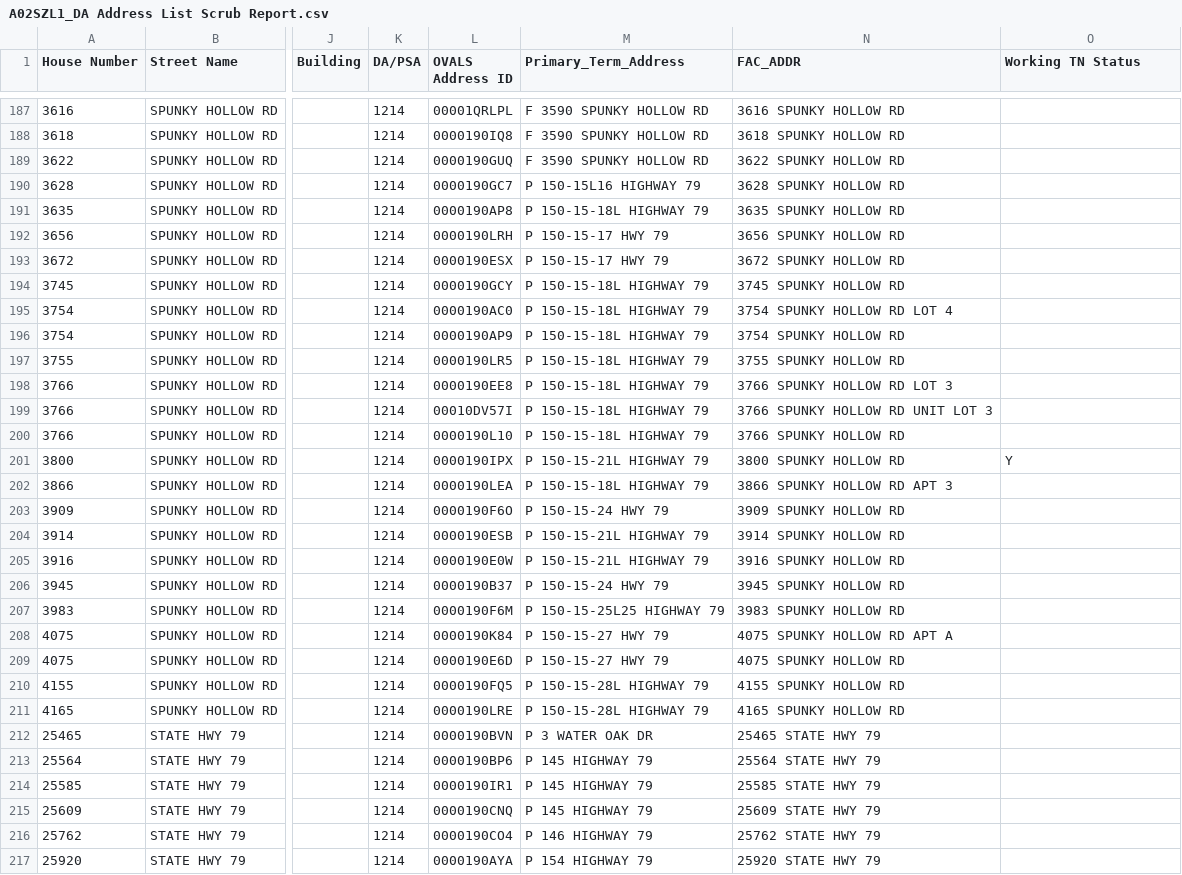
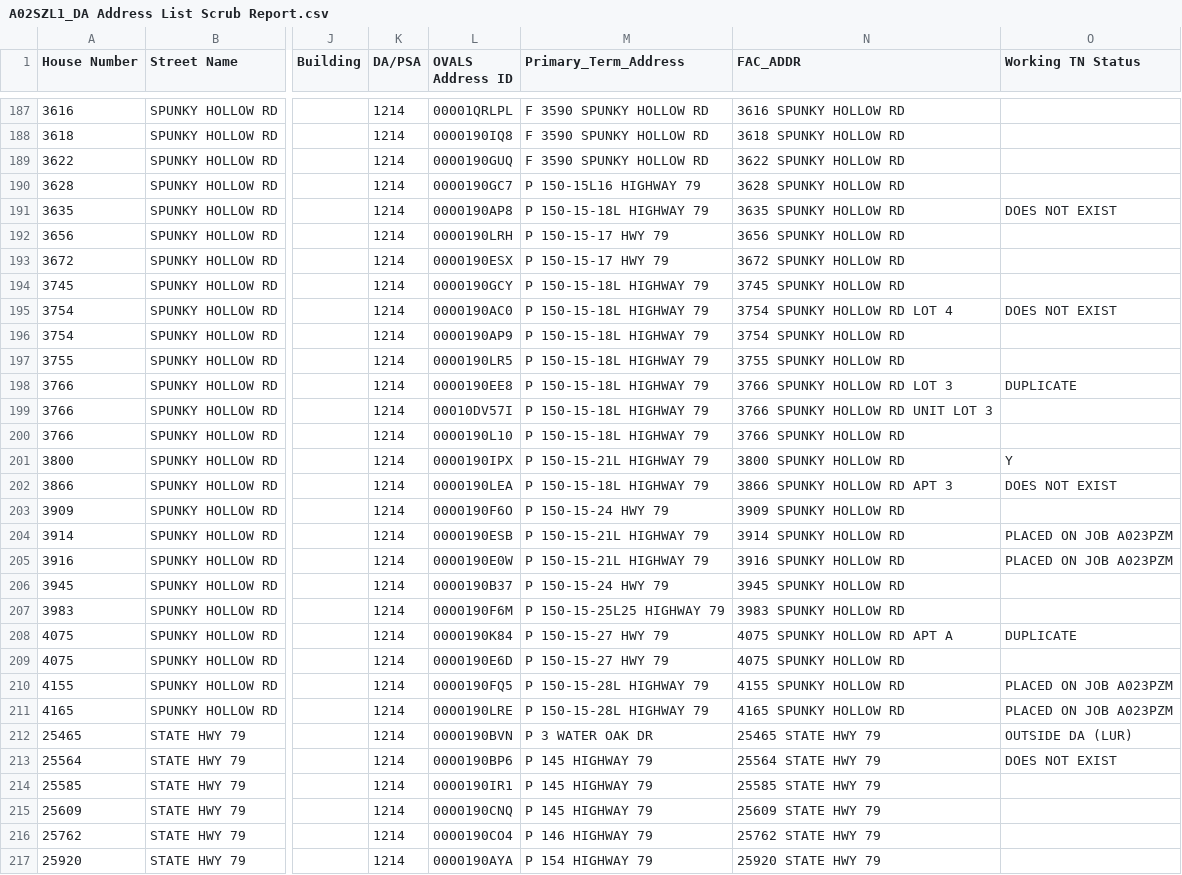
Before and after one commit to onir2024/SHR, a CSV file: A02SZL1_DA Address List Scrub Report.csv, drawn as a sheet; only a part is shown, gaps mark what is left out; the diff covers the shown part only; the diff names each change by its address in the sheet, - before the commit and + after, or states it on an @@ line.

```diff
--- a/A02SZL1_DA Address List Scrub Report.csv
+++ b/A02SZL1_DA Address List Scrub Report.csv
-O191 (Working TN Status): (empty)
+O191 (Working TN Status): DOES NOT EXIST
-O195 (Working TN Status): (empty)
+O195 (Working TN Status): DOES NOT EXIST
-O198 (Working TN Status): (empty)
+O198 (Working TN Status): DUPLICATE
-O202 (Working TN Status): (empty)
+O202 (Working TN Status): DOES NOT EXIST
-O204:O205 (Working TN Status): (empty)
+O204:O205 (Working TN Status): PLACED ON JOB A023PZM
-O208 (Working TN Status): (empty)
+O208 (Working TN Status): DUPLICATE
-O210:O211 (Working TN Status): (empty)
+O210:O211 (Working TN Status): PLACED ON JOB A023PZM
-O212 (Working TN Status): (empty)
+O212 (Working TN Status): OUTSIDE DA (LUR)
-O213 (Working TN Status): (empty)
+O213 (Working TN Status): DOES NOT EXIST
```
Also changed, not shown: 99 edited cells elsewhere in this file.
